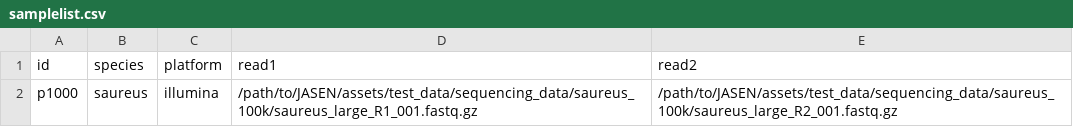
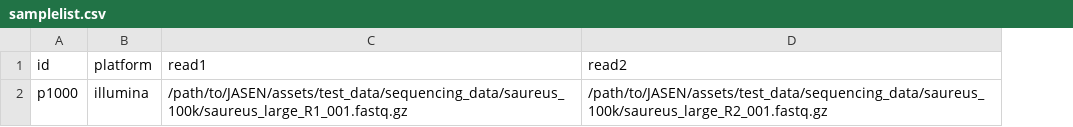
Before and after one commit to genomic-medicine-sweden/jasen, a CSV file: assets/test_data/samplelist.csv, drawn as a sheet; the diff names each change by its address in the sheet, - before the commit and + after, or states it on an @@ line.

Commit message:
Fix test csv

```diff
--- a/assets/test_data/samplelist.csv
+++ b/assets/test_data/samplelist.csv
-column B (species), row 2: saureus
```
